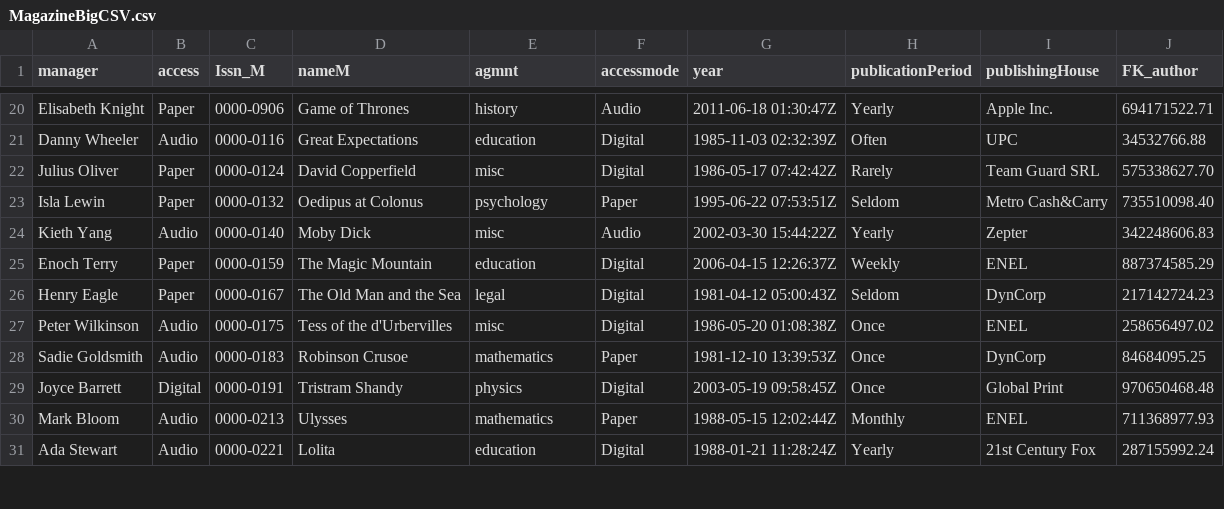
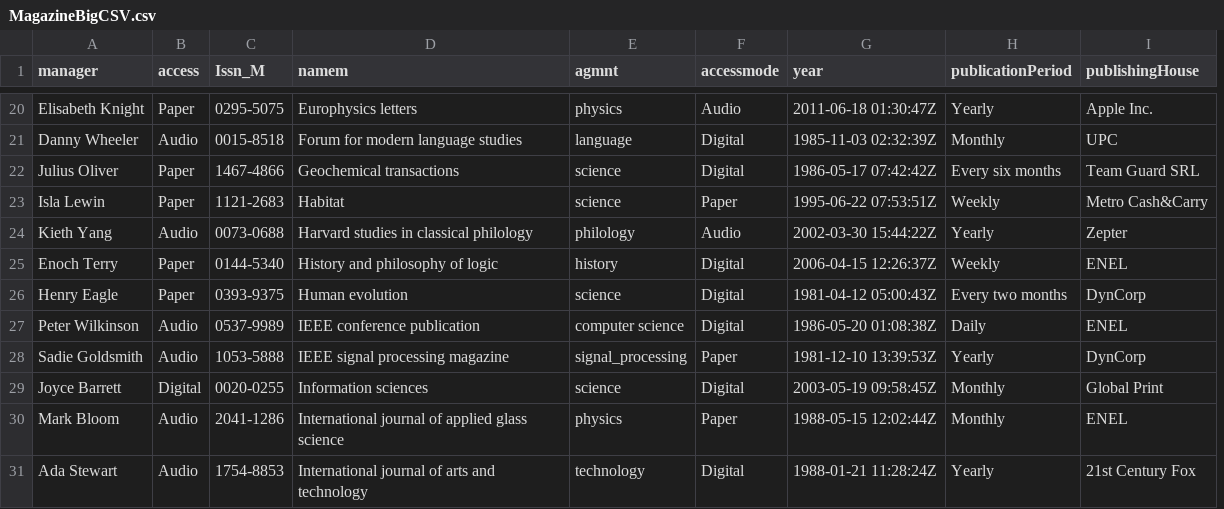
Before and after one commit to lorenzotecchia/ProgettoOOBD, a CSV file: BD/Documentazione/MagazineBigCSV.csv, drawn as a sheet; only a part is shown, gaps mark what is left out; removed rows and columns are numbered as before the commit, all else as after; the diff covers the shown part only; the diff names each change by its address in the sheet, - before the commit and + after, or states it on an @@ line.

```diff
--- a/BD/Documentazione/MagazineBigCSV.csv
+++ b/BD/Documentazione/MagazineBigCSV.csv
-column D (nameM), rows 20-31: Game of Thrones | Great Expectations | David Copperfield | Oedipus at Colonus | Moby Dick | The Magic Mountain | The Old Man and the Sea | Tess of the d'Urbervilles | Robinson Crusoe | Tristram Shandy | Ulysses | Lolita
+column D (namem), rows 20-31: Europhysics letters | Forum for modern language studies | Geochemical transactions | Habitat | Harvard studies in classical philology | History and philosophy of logic | Human evolution | IEEE conference publication | IEEE signal processing magazine | Information sciences | International journal of applied glass science | International journal of arts and technology
-column J (FK_author), rows 20-31: 694171522.71 | 34532766.88 | 575338627.70 | 735510098.40 | 342248606.83 | 887374585.29 | 217142724.23 | 258656497.02 | 84684095.25 | 970650468.48 | 711368977.93 | 287155992.24
-C20 (Issn_M): 0000-0906
+C20 (Issn_M): 0295-5075
-E20 (agmnt): history
+E20 (agmnt): physics
-C21 (Issn_M): 0000-0116
+C21 (Issn_M): 0015-8518
-E21 (agmnt): education
+E21 (agmnt): language
-H21 (publicationPeriod): Often
+H21 (publicationPeriod): Monthly
-C22 (Issn_M): 0000-0124
+C22 (Issn_M): 1467-4866
-E22 (agmnt): misc
+E22 (agmnt): science
-H22 (publicationPeriod): Rarely
+H22 (publicationPeriod): Every six months
-C23 (Issn_M): 0000-0132
+C23 (Issn_M): 1121-2683
-E23 (agmnt): psychology
+E23 (agmnt): science
-H23 (publicationPeriod): Seldom
+H23 (publicationPeriod): Weekly
-C24 (Issn_M): 0000-0140
+C24 (Issn_M): 0073-0688
-E24 (agmnt): misc
+E24 (agmnt): philology
-C25 (Issn_M): 0000-0159
+C25 (Issn_M): 0144-5340
-E25 (agmnt): education
+E25 (agmnt): history
-C26 (Issn_M): 0000-0167
+C26 (Issn_M): 0393-9375
-E26 (agmnt): legal
+E26 (agmnt): science
-H26 (publicationPeriod): Seldom
+H26 (publicationPeriod): Every two months
-C27 (Issn_M): 0000-0175
+C27 (Issn_M): 0537-9989
-E27 (agmnt): misc
+E27 (agmnt): computer science
-H27 (publicationPeriod): Once
+H27 (publicationPeriod): Daily
-C28 (Issn_M): 0000-0183
+C28 (Issn_M): 1053-5888
-E28 (agmnt): mathematics
+E28 (agmnt): signal_processing
-H28 (publicationPeriod): Once
+H28 (publicationPeriod): Yearly
-C29 (Issn_M): 0000-0191
+C29 (Issn_M): 0020-0255
-E29 (agmnt): physics
+E29 (agmnt): science
-H29 (publicationPeriod): Once
+H29 (publicationPeriod): Monthly
-C30 (Issn_M): 0000-0213
+C30 (Issn_M): 2041-1286
-E30 (agmnt): mathematics
+E30 (agmnt): physics
-C31 (Issn_M): 0000-0221
+C31 (Issn_M): 1754-8853
-E31 (agmnt): education
+E31 (agmnt): technology
```
Also changed, not shown: 78 edited cells elsewhere in this file, BD/Documentazione/ArticleBigCSV.csv.
